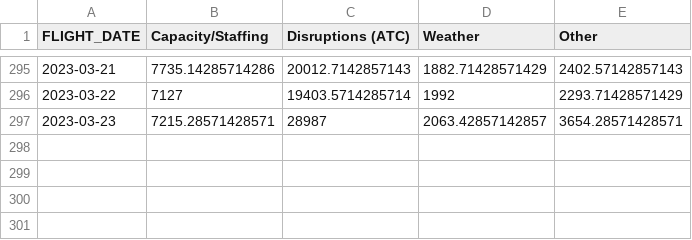
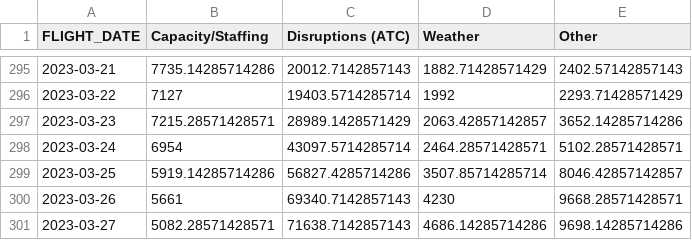
Before and after one commit to euctrl-pru/mobile-app, a CSV file: data/nw_delay_evo_app.csv, drawn as a sheet; only a part is shown, gaps mark what is left out.

```diff
--- a/data/nw_delay_evo_app.csv
+++ b/data/nw_delay_evo_app.csv
@@ -296,2 +296,6 @@
 2023-03-22,7127,19403.5714285714,1992,2293.71428571429
-2023-03-23,7215.28571428571,28987,2063.42857142857,3654.28571428571
+2023-03-23,7215.28571428571,28989.1428571429,2063.42857142857,3652.14285714286
+2023-03-24,6954,43097.5714285714,2464.28571428571,5102.28571428571
+2023-03-25,5919.14285714286,56827.4285714286,3507.85714285714,8046.42857142857
+2023-03-26,5661,69340.7142857143,4230,9668.28571428571
+2023-03-27,5082.28571428571,71638.7142857143,4686.14285714286,9698.14285714286
```
Also changed, not shown: data/nw_punct_evo_app.csv, data/nw_traffic_evo_app.csv, 4 other files.
